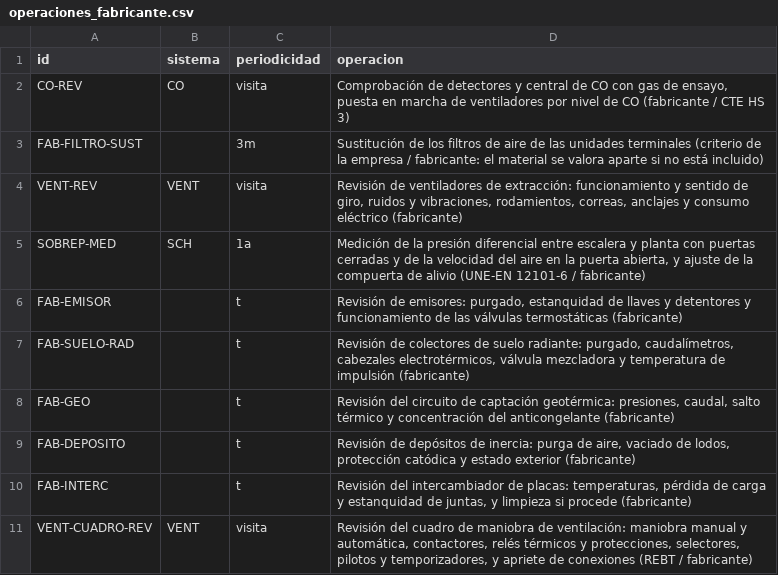
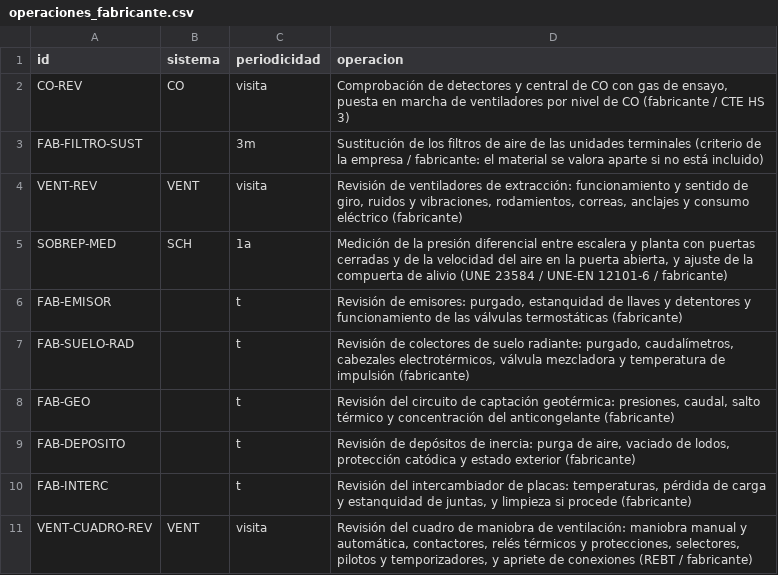
Before and after one commit to juancar75/mantenix, a CSV file: datos/semilla/normativa/operaciones_fabricante.csv, drawn as a sheet.

```diff
--- a/datos/semilla/normativa/operaciones_fabricante.csv
+++ b/datos/semilla/normativa/operaciones_fabricante.csv
@@ -4,3 +4,3 @@ FAB-FILTRO-SUST;;3m;Sustitución de los filtros de aire de las unidades terminal
 VENT-REV;VENT;visita;Revisión de ventiladores de extracción: funcionamiento y sentido de giro, ruidos y vibraciones, rodamientos, correas, anclajes y consumo eléctrico (fabricante)
-SOBREP-MED;SCH;1a;Medición de la presión diferencial entre escalera y planta con puertas cerradas y de la velocidad del aire en la puerta abierta, y ajuste de la compuerta de alivio (UNE-EN 12101-6 / fabricante)
+SOBREP-MED;SCH;1a;Medición de la presión diferencial entre escalera y planta con puertas cerradas y de la velocidad del aire en la puerta abierta, y ajuste de la compuerta de alivio (UNE 23584 / UNE-EN 12101-6 / fabricante)
 FAB-EMISOR;;t;Revisión de emisores: purgado, estanquidad de llaves y detentores y funcionamiento de las válvulas termostáticas (fabricante)
```
Also changed, not shown: datos/semilla/normativa/inspecciones_periodicas.csv, 4 other files.
